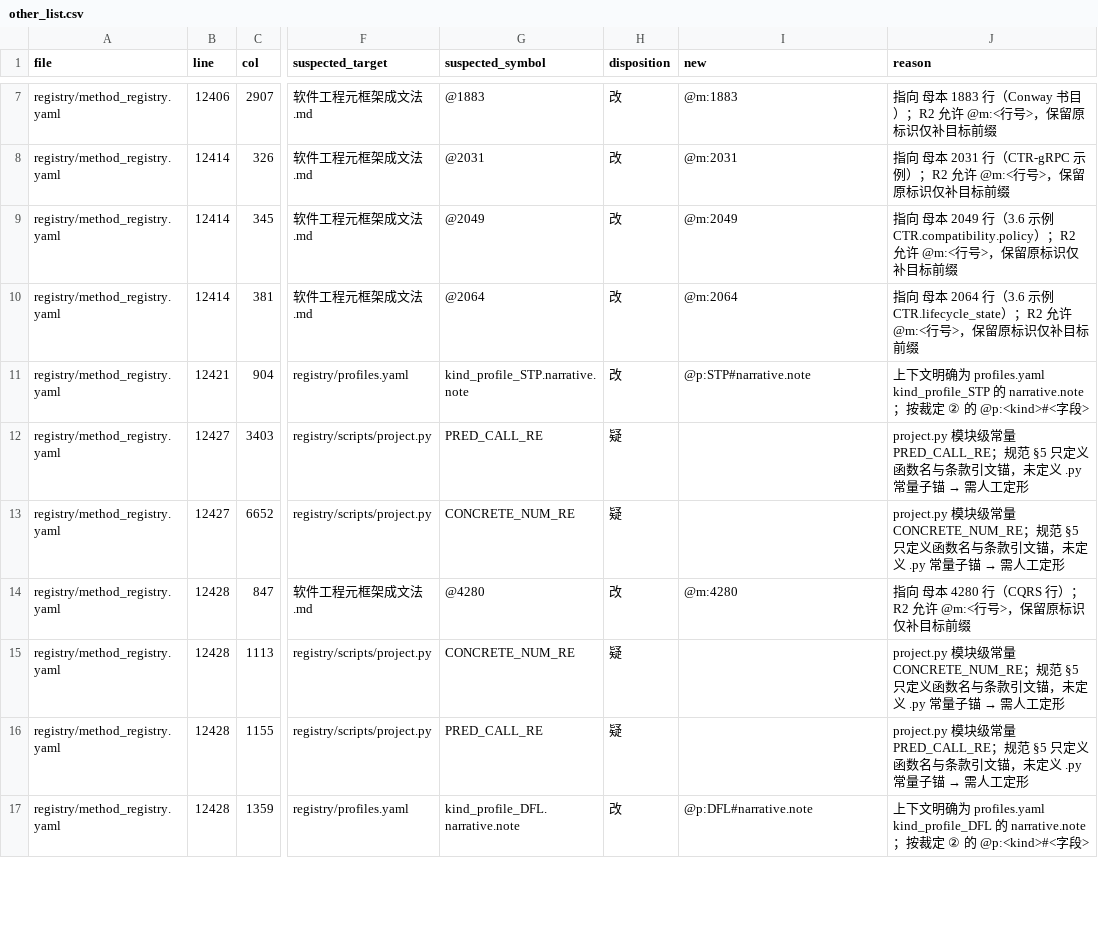
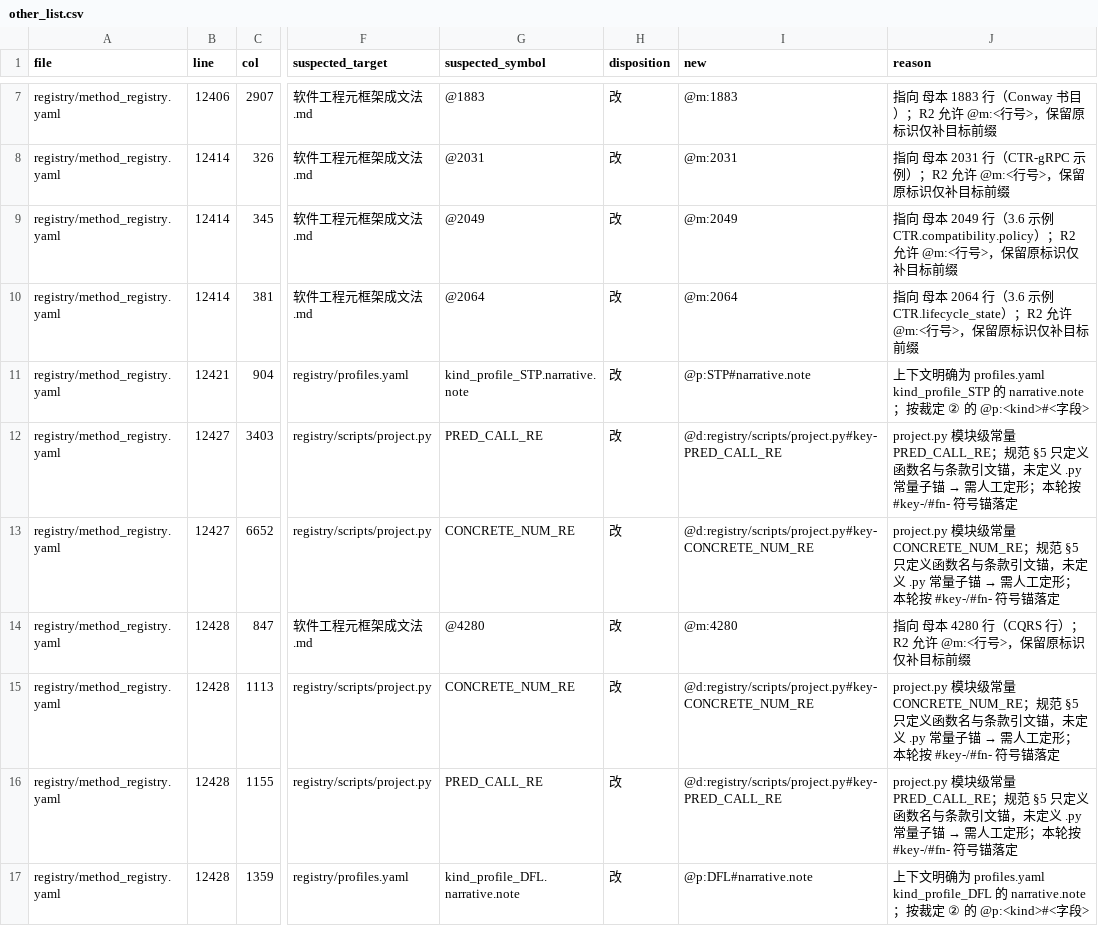
Before and after one commit to onlookor/skill-software-engineer, a CSV file: registry/anchor_index/other_list.csv, drawn as a sheet; only a part is shown, gaps mark what is left out; the diff covers the shown part only; the diff names each change by its address in the sheet, - before the commit and + after, or states it on an @@ line.

```diff
--- a/registry/anchor_index/other_list.csv
+++ b/registry/anchor_index/other_list.csv
-H12:H13 (disposition): 疑
+H12:H13 (disposition): 改
-I12 (new): (empty)
+I12 (new): @d:registry/scripts/project.py#key-PRED_CALL_RE
-J12 (reason): …人工定形
+J12 (reason): …人工定形；本轮按 #key-/#fn- 符号锚落定
-I13 (new): (empty)
+I13 (new): @d:registry/scripts/project.py#key-CONCRETE_NUM_RE
-J13 (reason): …人工定形
+J13 (reason): …人工定形；本轮按 #key-/#fn- 符号锚落定
-H15:H16 (disposition): 疑
+H15:H16 (disposition): 改
-I15 (new): (empty)
+I15 (new): @d:registry/scripts/project.py#key-CONCRETE_NUM_RE
-J15 (reason): …人工定形
+J15 (reason): …人工定形；本轮按 #key-/#fn- 符号锚落定
-I16 (new): (empty)
+I16 (new): @d:registry/scripts/project.py#key-PRED_CALL_RE
-J16 (reason): …人工定形
+J16 (reason): …人工定形；本轮按 #key-/#fn- 符号锚落定
```
Also changed, not shown: 51 edited cells elsewhere in this file, registry/anchor_index/migration_plan.csv, 3 other files.
